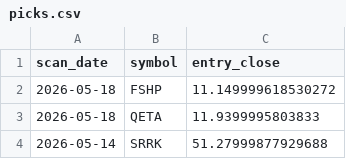
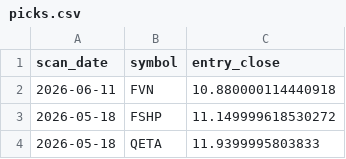
Before and after one commit to StockGem26/my-screener-site, a CSV file: docs/history/picks.csv, drawn as a sheet; only a part is shown; the shorter side is filled out with more unchanged rows.

```diff
--- a/docs/history/picks.csv
+++ b/docs/history/picks.csv
@@ -1,2 +1,3 @@
 scan_date,symbol,entry_close
+2026-06-11,FVN,10.880000114440918
 2026-05-18,FSHP,11.149999618530272
```
Also changed, not shown: 2 other files.
